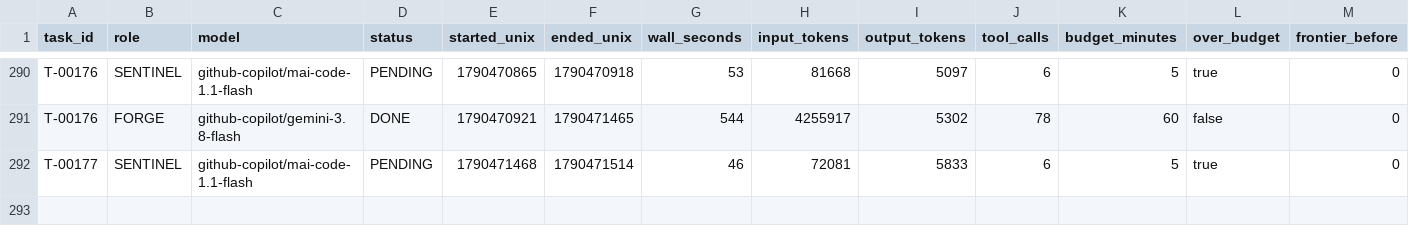
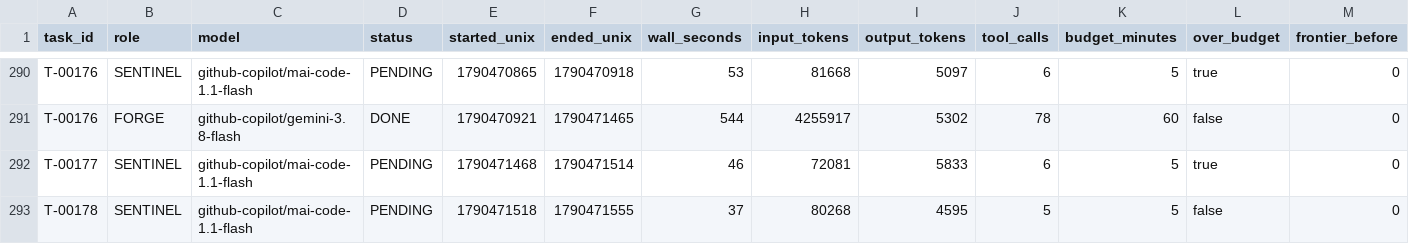
Before and after one commit to 4SAnalyticsnModelling/ecosys-modernization, a CSV file: .agent/metrics.csv, drawn as a sheet; only a part is shown, gaps mark what is left out; rows hold the shown columns only; the diff names each change by its address in the sheet, - before the commit and + after, or states it on an @@ line.

```diff
--- a/.agent/metrics.csv
+++ b/.agent/metrics.csv
+row 293: T-00178 | SENTINEL | github-copilot/mai-code-1.1-flash | PENDING | 1790471518 | 1790471555 | 37 | 80268 | 4595 | 5 | 5 | false | 0
```
Also changed, not shown: 7 other files.
